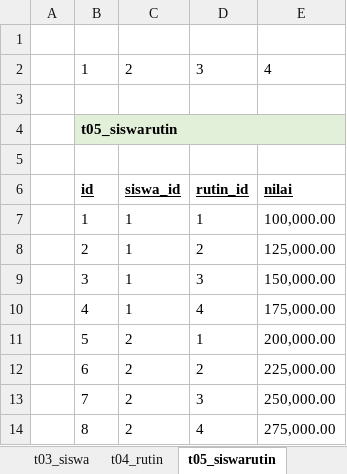
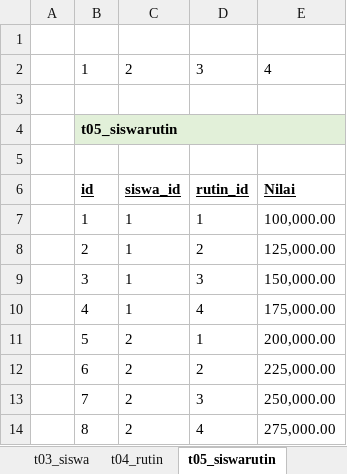
Before and after one commit to apps-selusin/pembayaran2, an Excel workbook: db_pembayaran2.xlsx, sheet t05_siswarutin, drawn as a sheet; values as stored, in another font and other column widths than the file's, no borders; the diff names each change by its address in the sheet, - before the commit and + after, or states it on an @@ line.

```diff
--- a/db_pembayaran2.xlsx (sheet t05_siswarutin)
+++ b/db_pembayaran2.xlsx (sheet t05_siswarutin)
-E6: nilai
+E6: Nilai
```
Also changed, not shown: sheet t06_siswarutinbayar, sheet t01_sekolah, sheet t03_siswa, sheet t04_rutin, sheet t02_kelas, 5 other files.
